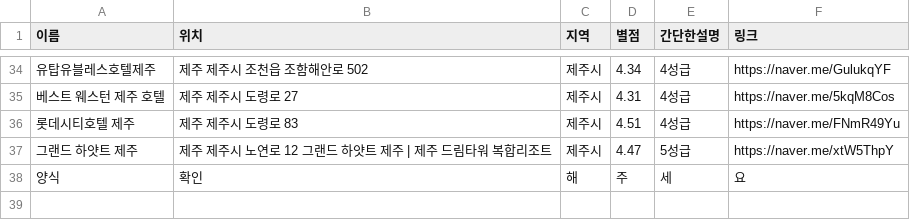
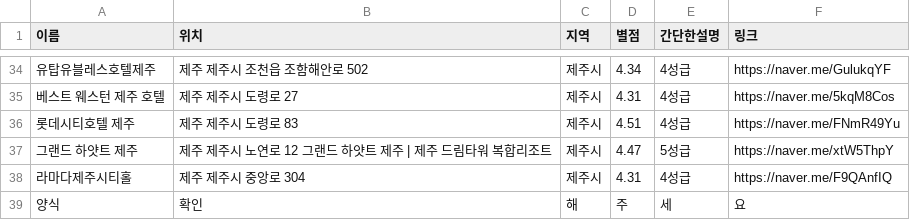
Before and after one commit to OSS-3-MINTAEK/Recomendataion_Place, a CSV file: hotel_place_data.csv, drawn as a sheet; only a part is shown, gaps mark what is left out.

Commit message:
Add

```diff
--- a/hotel_place_data.csv
+++ b/hotel_place_data.csv
@@ -37,2 +37,3 @@
 그랜드 하얏트 제주, 제주 제주시 노연로 12 그랜드 하얏트 제주 | 제주 드림타워 복합리조트, 제주시, 4.47, 5성급, https://naver.me/xtW5ThpY
+라마다제주시티홀, 제주 제주시 중앙로 304, 제주시, 4.31, 4성급, https://naver.me/F9QAnfIQ
 양식,확인,해,주,세,요
```
